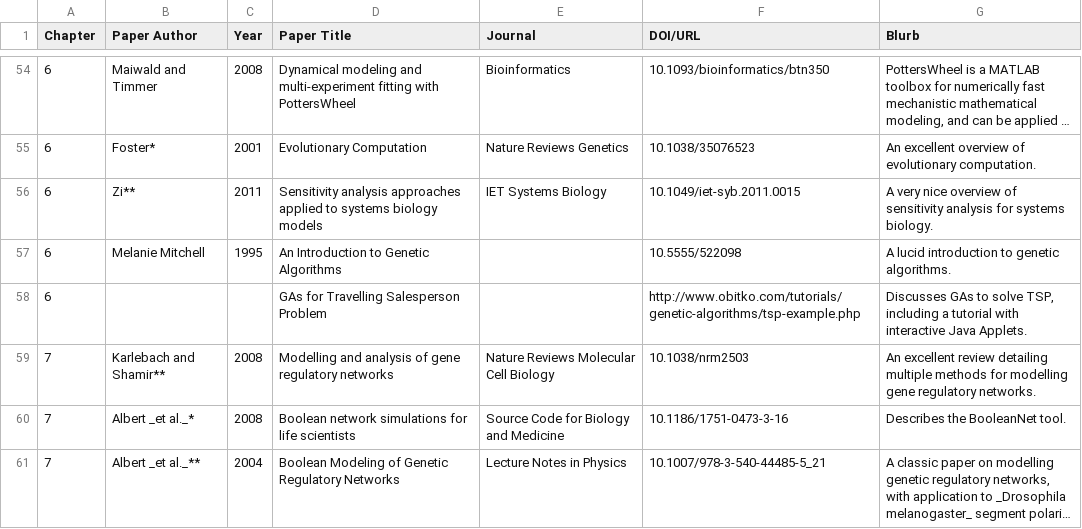
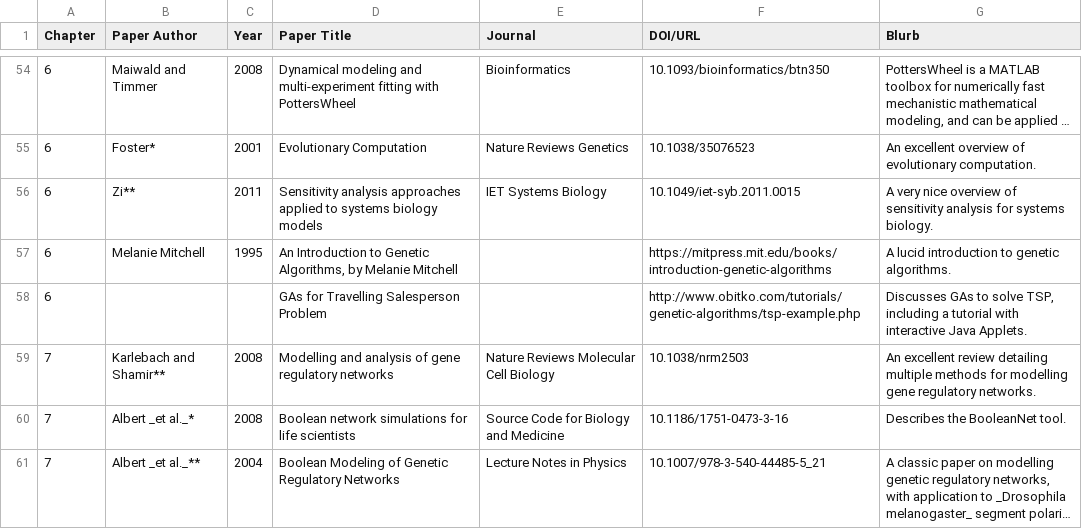
Before and after one commit to RamanLab/SysBioBook, a TSV file: content/resources/further-reading/further-reading.tsv, drawn as a sheet; only a part is shown, gaps mark what is left out; long unchanged cells end in ….

Commit message:
Update further-reading.tsv

```diff
--- a/content/resources/further-reading/further-reading.tsv
+++ b/content/resources/further-reading/further-reading.tsv
@@ -56,3 +56,3 @@ Chapter	Paper Author	Year	Paper Title	Journal	DOI/URL	Blurb
 6	Zi**	2011	Sensitivity analysis approaches applied to systems biology models	IET Systems Biology	10.1049/iet-syb.2011.0015	A very nice overview of sensitivity analysis for systems biology.
-6	Melanie Mitchell	1995	An Introduction to Genetic Algorithms		10.5555/522098	A lucid introduction to genetic algorithms.
+6	Melanie Mitchell	1995	"An Introduction to Genetic Algorithms, by Melanie Mitchell"		https://mitpress.mit.edu/books/introduction-genetic-algorithms	A lucid introduction to genetic algorithms.
 6			GAs for Travelling Salesperson Problem		http://www.obitko.com/tutorials/genetic-algorithms/tsp-example.php	"Discusses GAs to solve TSP, including a tutorial with interactive Java Applets."
```
